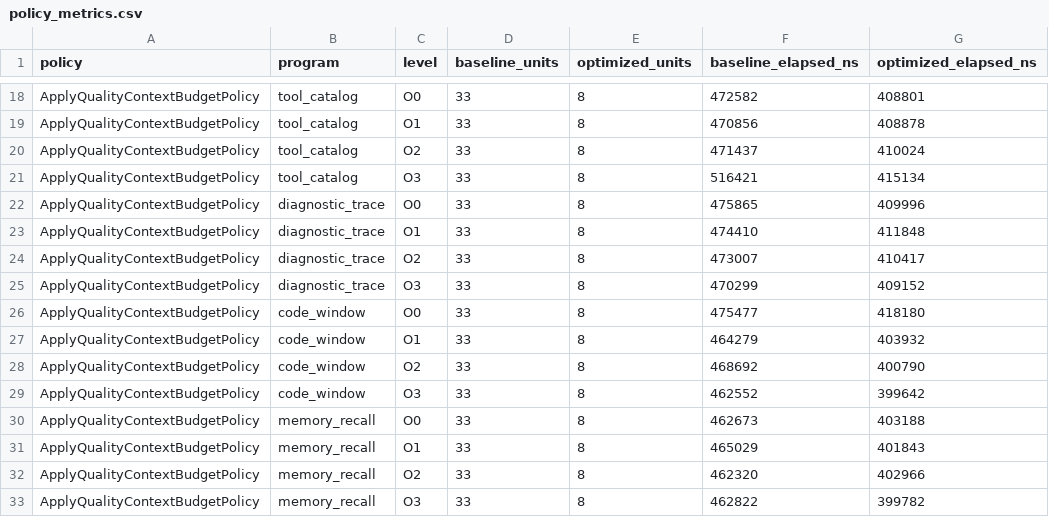
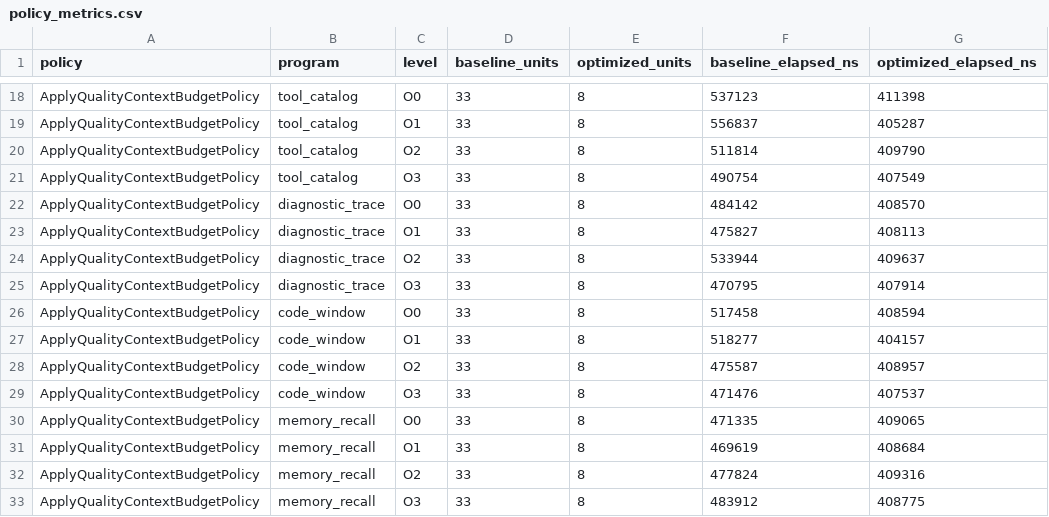
Before and after one commit to etas-project/etas-interpreter, a CSV file: artifacts/optimization/policy_metrics.csv, drawn as a sheet; only a part is shown, gaps mark what is left out; the diff covers the shown part only; the diff names each change by its address in the sheet, - before the commit and + after, or states it on an @@ line.

```diff
--- a/artifacts/optimization/policy_metrics.csv
+++ b/artifacts/optimization/policy_metrics.csv
-F18 (baseline_elapsed_ns): 472582
+F18 (baseline_elapsed_ns): 537123
-G18 (optimized_elapsed_ns): 408801
+G18 (optimized_elapsed_ns): 411398
-F19 (baseline_elapsed_ns): 470856
+F19 (baseline_elapsed_ns): 556837
-G19 (optimized_elapsed_ns): 408878
+G19 (optimized_elapsed_ns): 405287
-F20 (baseline_elapsed_ns): 471437
+F20 (baseline_elapsed_ns): 511814
-G20 (optimized_elapsed_ns): 410024
+G20 (optimized_elapsed_ns): 409790
-F21 (baseline_elapsed_ns): 516421
+F21 (baseline_elapsed_ns): 490754
-G21 (optimized_elapsed_ns): 415134
+G21 (optimized_elapsed_ns): 407549
-F22 (baseline_elapsed_ns): 475865
+F22 (baseline_elapsed_ns): 484142
-G22 (optimized_elapsed_ns): 409996
+G22 (optimized_elapsed_ns): 408570
-F23 (baseline_elapsed_ns): 474410
+F23 (baseline_elapsed_ns): 475827
-G23 (optimized_elapsed_ns): 411848
+G23 (optimized_elapsed_ns): 408113
-F24 (baseline_elapsed_ns): 473007
+F24 (baseline_elapsed_ns): 533944
-G24 (optimized_elapsed_ns): 410417
+G24 (optimized_elapsed_ns): 409637
-F25 (baseline_elapsed_ns): 470299
+F25 (baseline_elapsed_ns): 470795
-G25 (optimized_elapsed_ns): 409152
+G25 (optimized_elapsed_ns): 407914
-F26 (baseline_elapsed_ns): 475477
+F26 (baseline_elapsed_ns): 517458
-G26 (optimized_elapsed_ns): 418180
+G26 (optimized_elapsed_ns): 408594
-F27 (baseline_elapsed_ns): 464279
+F27 (baseline_elapsed_ns): 518277
-G27 (optimized_elapsed_ns): 403932
+G27 (optimized_elapsed_ns): 404157
-F28 (baseline_elapsed_ns): 468692
+F28 (baseline_elapsed_ns): 475587
-G28 (optimized_elapsed_ns): 400790
+G28 (optimized_elapsed_ns): 408957
-F29 (baseline_elapsed_ns): 462552
+F29 (baseline_elapsed_ns): 471476
-G29 (optimized_elapsed_ns): 399642
+G29 (optimized_elapsed_ns): 407537
-F30 (baseline_elapsed_ns): 462673
+F30 (baseline_elapsed_ns): 471335
-G30 (optimized_elapsed_ns): 403188
+G30 (optimized_elapsed_ns): 409065
-F31 (baseline_elapsed_ns): 465029
+F31 (baseline_elapsed_ns): 469619
-G31 (optimized_elapsed_ns): 401843
+G31 (optimized_elapsed_ns): 408684
-F32 (baseline_elapsed_ns): 462320
+F32 (baseline_elapsed_ns): 477824
-G32 (optimized_elapsed_ns): 402966
+G32 (optimized_elapsed_ns): 409316
-F33 (baseline_elapsed_ns): 462822
+F33 (baseline_elapsed_ns): 483912
-G33 (optimized_elapsed_ns): 399782
+G33 (optimized_elapsed_ns): 408775
```
Also changed, not shown: 48 edited cells elsewhere in this file, artifacts/optimization/frontend_levels.csv, artifacts/optimization/interpreter_metrics.csv, 16 other files.
